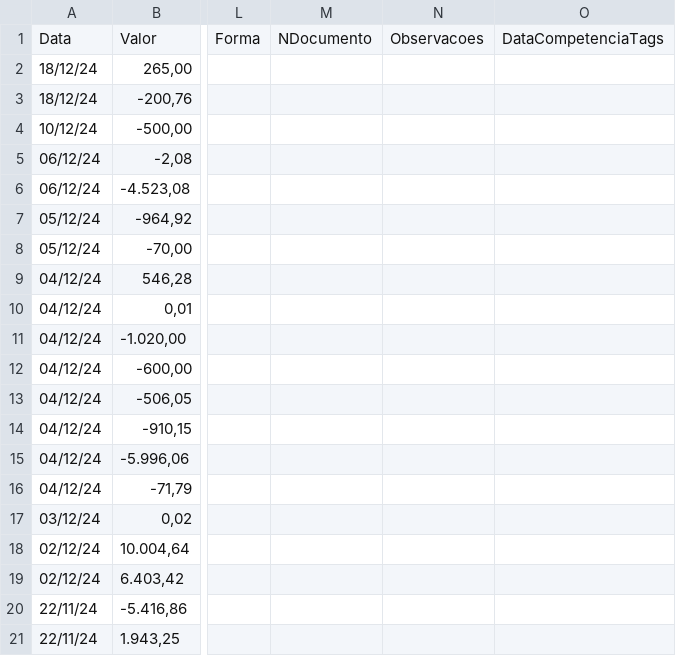
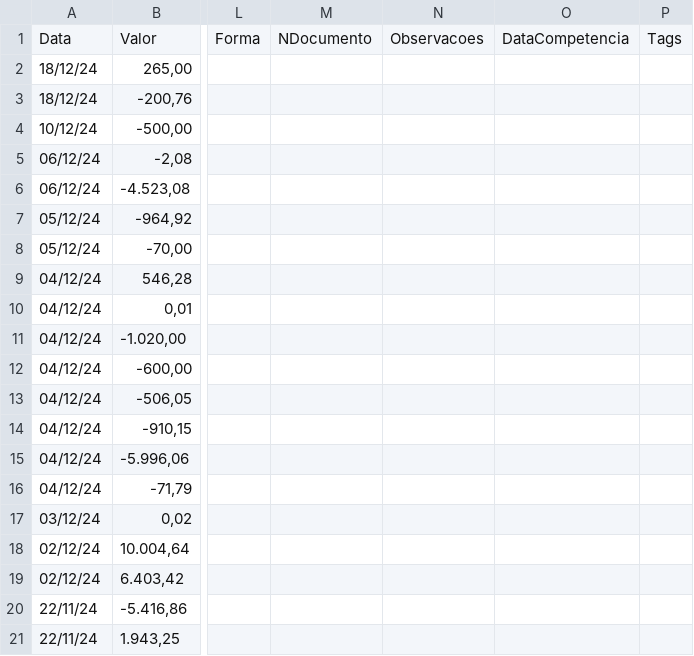
Before and after one commit to tifelipedaniel/ConverteArquivosBancarios, a CSV file: ConverteArquivosBancarios/files/csvMeudinheiro.csv, drawn as a sheet; only a part is shown, gaps mark what is left out; removed rows and columns are numbered as before the commit, all else as after; the diff names each change by its address in the sheet, - before the commit and + after, or states it on an @@ line.

Commit message:
CSVMeudinheiro.java linha 177. Acerto "DataCompetenciaTags" para "DataCompetencia", "Tags"

```diff
--- a/ConverteArquivosBancarios/files/csvMeudinheiro.csv
+++ b/ConverteArquivosBancarios/files/csvMeudinheiro.csv
-column O, row 1: DataCompetenciaTags
+column O, row 1: DataCompetencia
+column P, row 1: Tags
```
Also changed, not shown: 1 other file.
